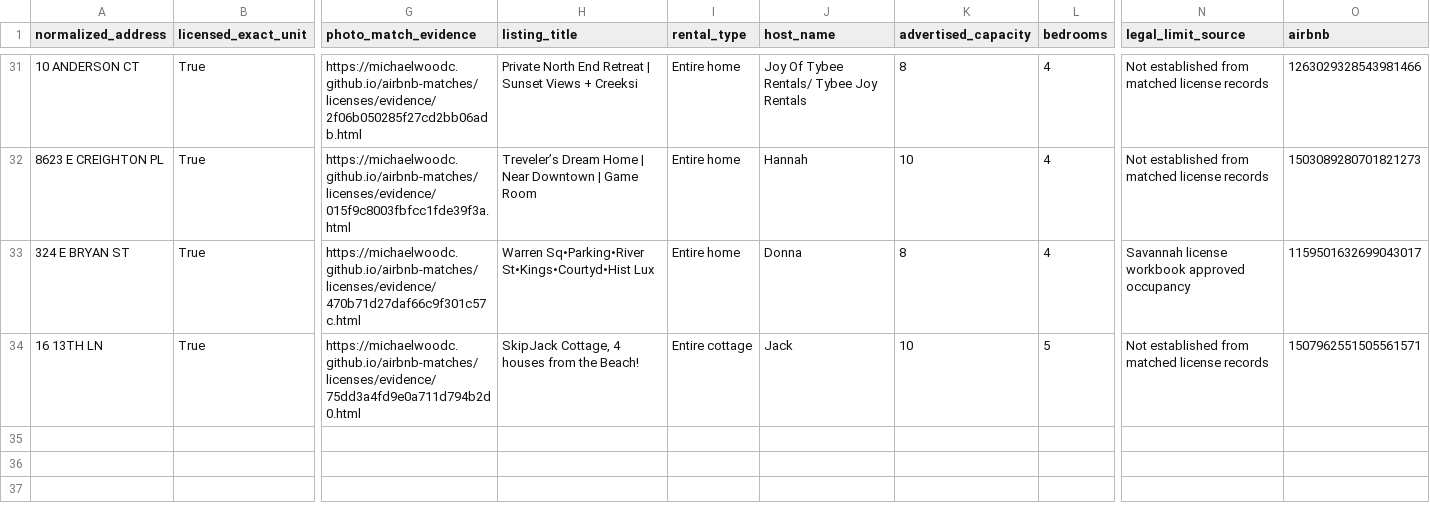
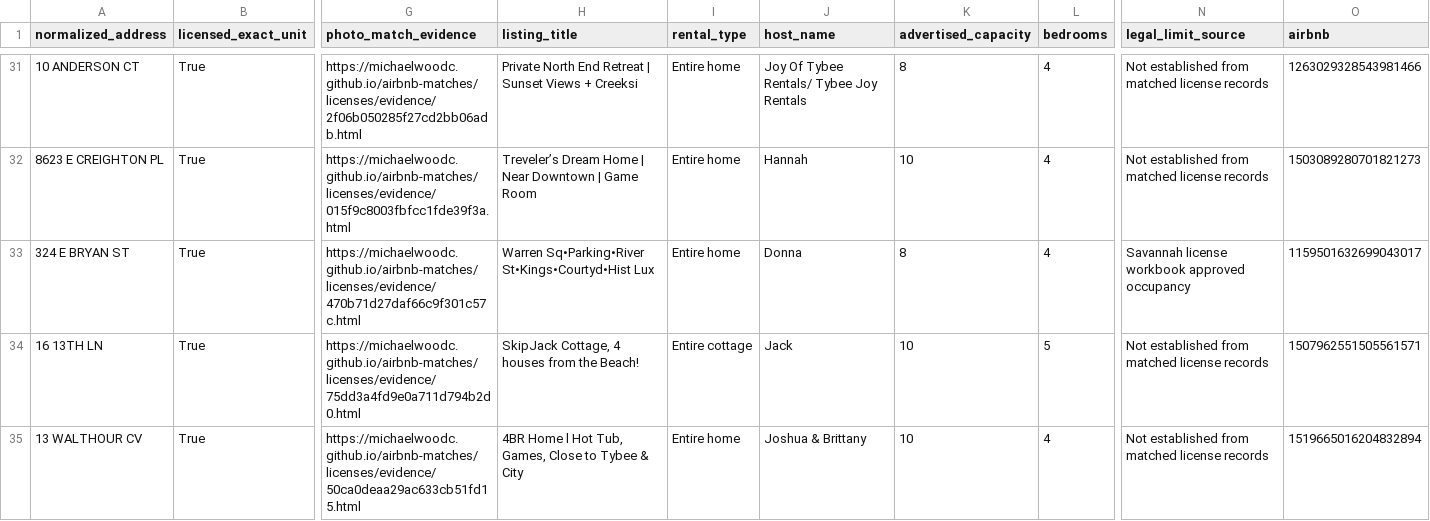
Before and after one commit to MichaelWoodc/airbnb-matches, a CSV file: licenses/license_not_shown.csv, drawn as a sheet; only a part is shown, gaps mark what is left out; rows hold the shown columns only; the diff names each change by its address in the sheet, - before the commit and + after, or states it on an @@ line.

Commit message:
Update discovered property matches

```diff
--- a/licenses/license_not_shown.csv
+++ b/licenses/license_not_shown.csv
+row 35: 13 WALTHOUR CV | True | https://michaelwoodc.github.io/airbnb-matches/licenses/evidence/50ca0deaa29ac633cb51fd15.html | 4BR Home l Hot Tub, Games, Close to Tybee & City | Entire home | Joshua & Brittany | 10 | 4 | Not established from matched license records | 1519665016204832894
```
Also changed, not shown: 6 other files.
